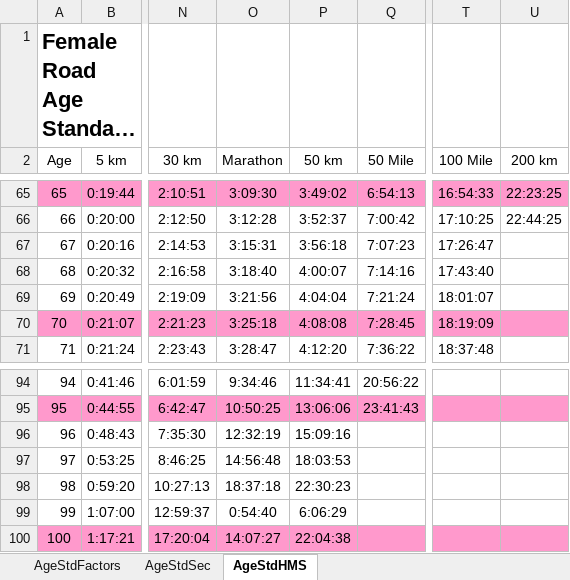
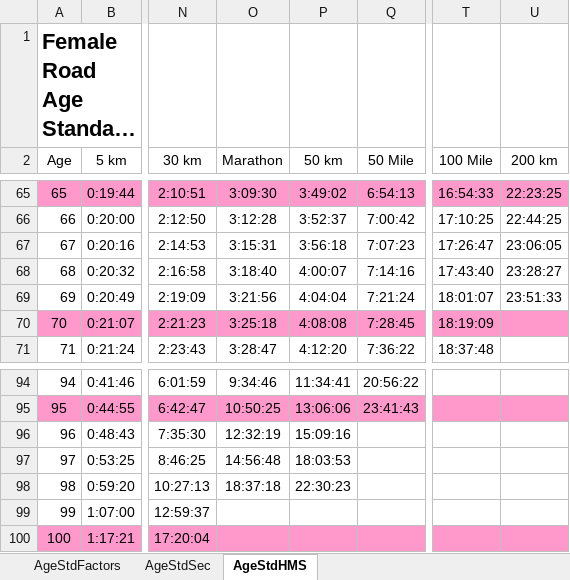
Before and after one commit to AlanLyttonJones/Age-Grade-Tables, an Excel workbook: FemaleRoadStd2015.xlsx, sheet AgeStdHMS, drawn as a sheet; only a part is shown, gaps mark what is left out; long unchanged cells end in …; values as stored, in another font and other column widths than the file's, no borders; the diff names each change by its address in the sheet, - before the commit and + after, or states it on an @@ line.

```diff
--- a/FemaleRoadStd2015.xlsx (sheet AgeStdHMS)
+++ b/FemaleRoadStd2015.xlsx (sheet AgeStdHMS)
-U67 (200 km): (empty)
+U67 (200 km): 23:06:05
-U68 (200 km): (empty)
+U68 (200 km): 23:28:27
-U69 (200 km): (empty)
+U69 (200 km): 23:51:33
-O99 (Marathon): 0:54:40
+O99 (Marathon): (empty)
-P99 (50 km): 6:06:29
+P99 (50 km): (empty)
-O100 (Marathon): 14:07:27
+O100 (Marathon): (empty)
-P100 (50 km): 22:04:38
+P100 (50 km): (empty)
```
Also changed, not shown: MaleRoadStd2015.xlsx, 2 other files.
